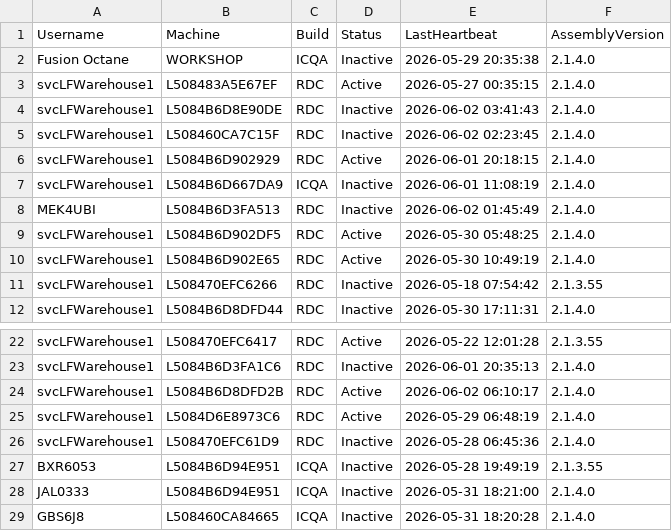
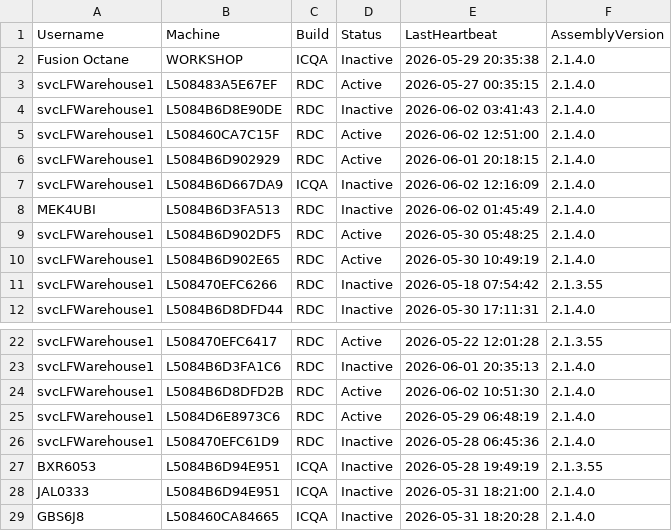
Before and after one commit to ixservices-bit/ixservices.github.io, a CSV file: data/UserUsage.csv, drawn as a sheet; only a part is shown, gaps mark what is left out.

```diff
--- a/data/UserUsage.csv
+++ b/data/UserUsage.csv
@@ -4,5 +4,5 @@ svcLFWarehouse1,L508483A5E67EF,RDC,Active,2026-05-27 00:35:15,2.1.4.0
 svcLFWarehouse1,L5084B6D8E90DE,RDC,Inactive,2026-06-02 03:41:43,2.1.4.0
-svcLFWarehouse1,L508460CA7C15F,RDC,Inactive,2026-06-02 02:23:45,2.1.4.0
+svcLFWarehouse1,L508460CA7C15F,RDC,Active,2026-06-02 12:51:00,2.1.4.0
 svcLFWarehouse1,L5084B6D902929,RDC,Active,2026-06-01 20:18:15,2.1.4.0
-svcLFWarehouse1,L5084B6D667DA9,ICQA,Inactive,2026-06-01 11:08:19,2.1.4.0
+svcLFWarehouse1,L5084B6D667DA9,ICQA,Inactive,2026-06-02 12:16:09,2.1.4.0
 MEK4UBI,L5084B6D3FA513,RDC,Inactive,2026-06-02 01:45:49,2.1.4.0
@@ -23,3 +23,3 @@ svcLFWarehouse1,L508470EFC6417,RDC,Active,2026-05-22 12:01:28,2.1.3.55
 svcLFWarehouse1,L5084B6D3FA1C6,RDC,Inactive,2026-06-01 20:35:13,2.1.4.0
-svcLFWarehouse1,L5084B6D8DFD2B,RDC,Active,2026-06-02 06:10:17,2.1.4.0
+svcLFWarehouse1,L5084B6D8DFD2B,RDC,Active,2026-06-02 10:51:30,2.1.4.0
 svcLFWarehouse1,L5084D6E8973C6,RDC,Active,2026-05-29 06:48:19,2.1.4.0
```
Also changed, not shown: data/FeatureUsage.csv, 1 other file.
